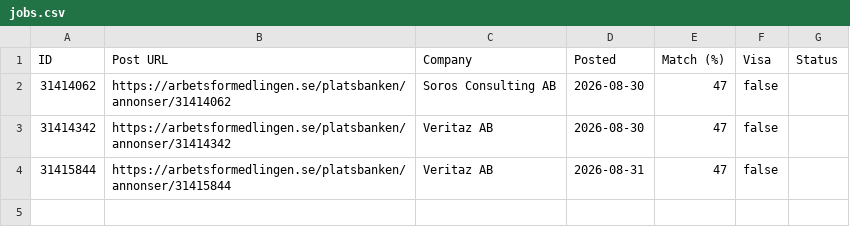
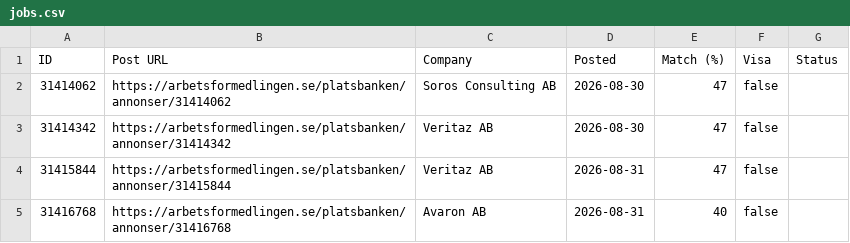
Before and after one commit to miroljub1995/job-posts, a CSV file: arbetsformedlingen.se/jobs.csv, drawn as a sheet; the diff names each change by its address in the sheet, - before the commit and + after, or states it on an @@ line.

```diff
--- a/arbetsformedlingen.se/jobs.csv
+++ b/arbetsformedlingen.se/jobs.csv
+row 5: 31416768 | https://arbetsformedlingen.se/platsbanken/annonser/31416768 | Avaron AB | 2026-08-31 | 40 | false
```
Also changed, not shown: arbetsformedlingen.se/scan-log.csv, 1 other file.
